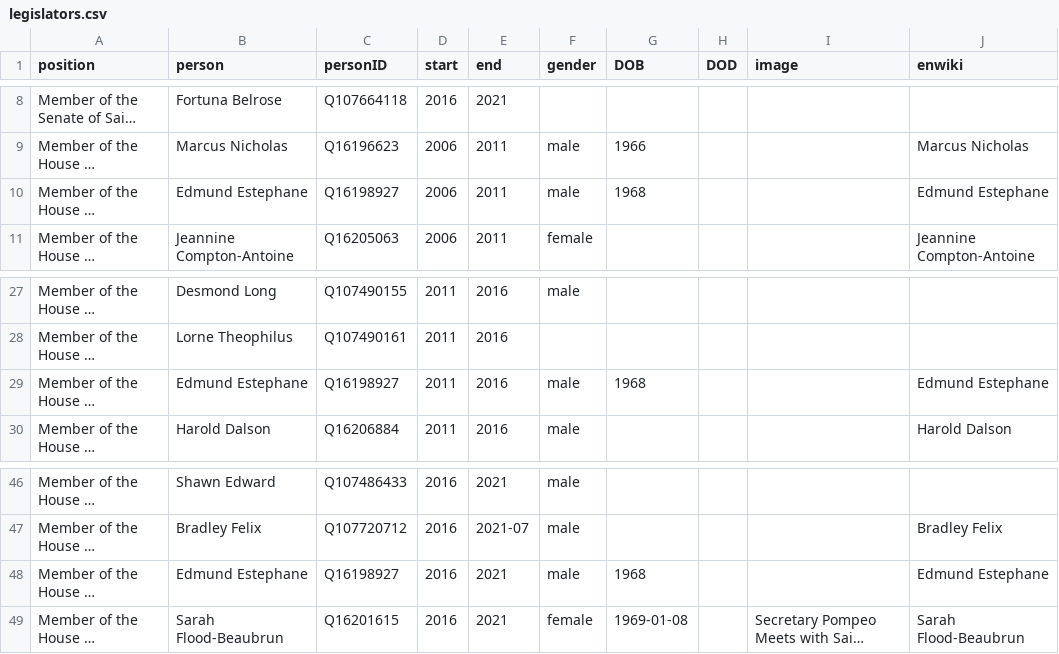
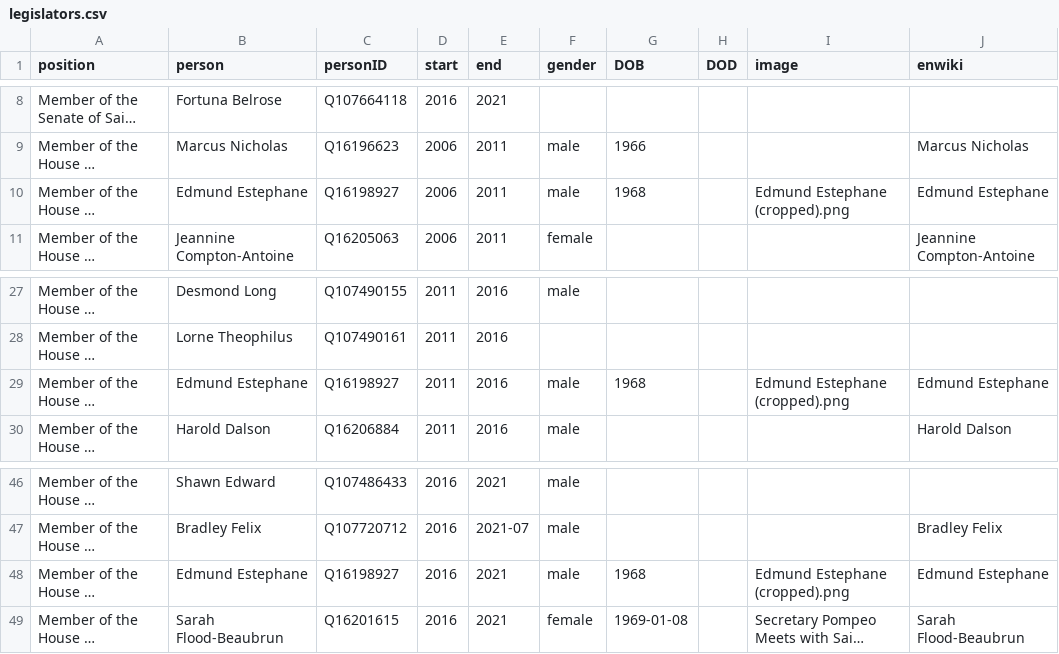
Before and after one commit to every-politician-scrapers/st-lucia-cabinet, a CSV file: html/legislators.csv, drawn as a sheet; only a part is shown, gaps mark what is left out; long unchanged cells end in …; the diff names each change by its address in the sheet, - before the commit and + after, or states it on an @@ line.

```diff
--- a/html/legislators.csv
+++ b/html/legislators.csv
-I10 (image): (empty)
+I10 (image): Edmund Estephane (cropped).png
-I29 (image): (empty)
+I29 (image): Edmund Estephane (cropped).png
-I48 (image): (empty)
+I48 (image): Edmund Estephane (cropped).png
```
Also changed, not shown: html/holders21.csv.
